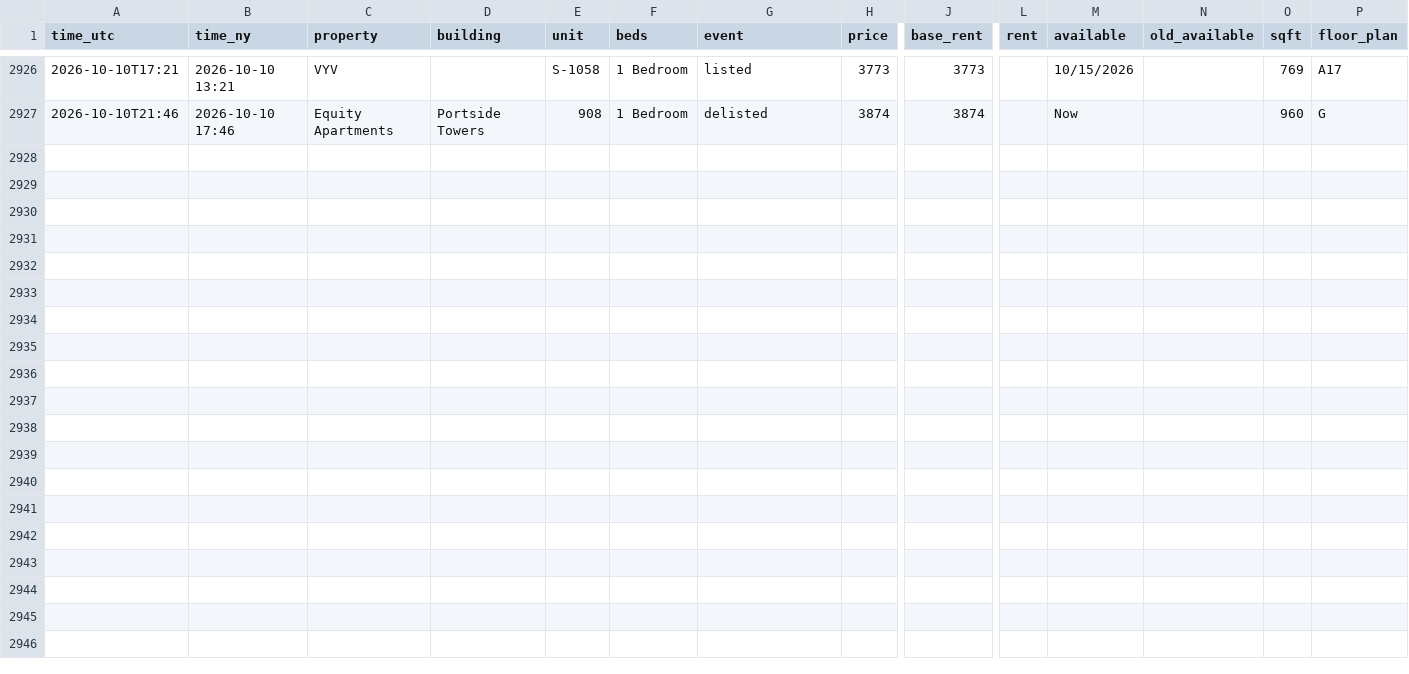
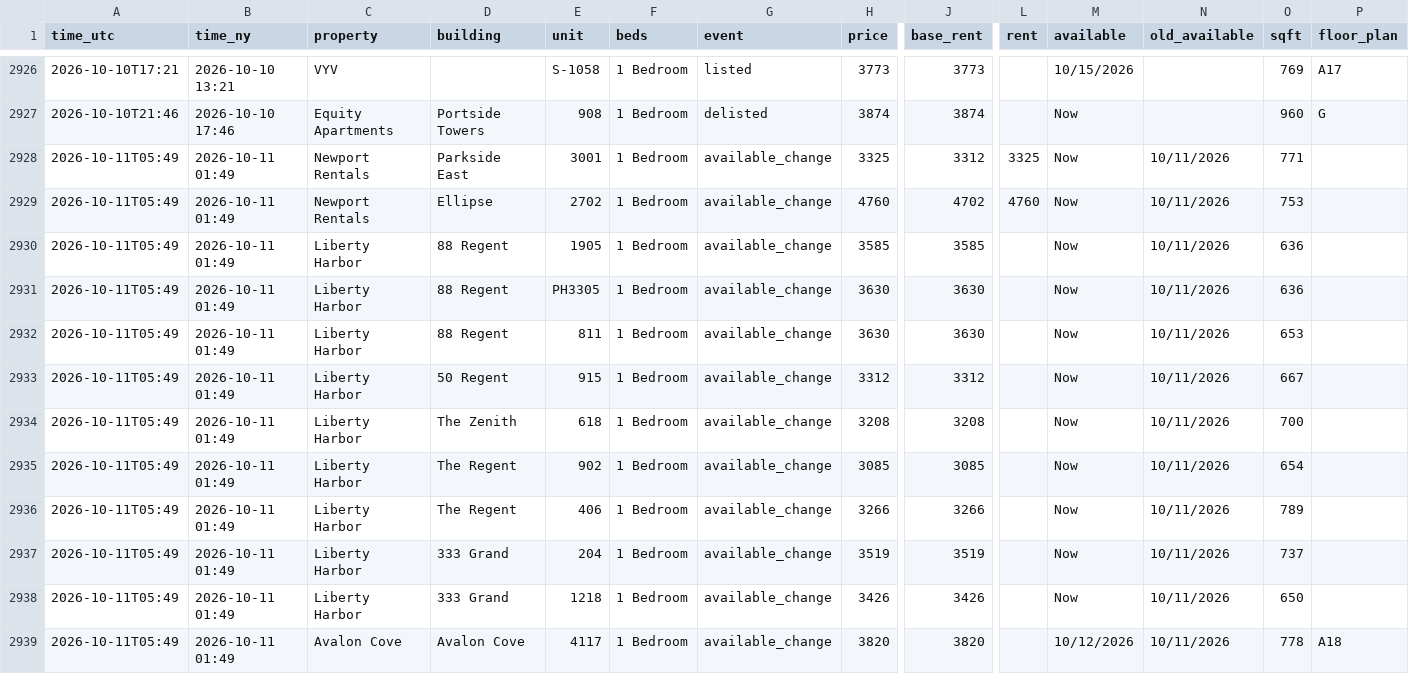
Before and after one commit to sanveg-rane-13/rental-tracker, a CSV file: data/history/events.csv, drawn as a sheet; only a part is shown, gaps mark what is left out; rows hold the shown columns only; the diff names each change by its address in the sheet, - before the commit and + after, or states it on an @@ line.

```diff
--- a/data/history/events.csv
+++ b/data/history/events.csv
+row 2928: 2026-10-11T05:49 | 2026-10-11 01:49 | Newport Rentals | Parkside East | 3001 | 1 Bedroom | available_change | 3325 | 3312 | 3325 | Now | 10/11/2026 | 771
+row 2929: 2026-10-11T05:49 | 2026-10-11 01:49 | Newport Rentals | Ellipse | 2702 | 1 Bedroom | available_change | 4760 | 4702 | 4760 | Now | 10/11/2026 | 753
+row 2930: 2026-10-11T05:49 | 2026-10-11 01:49 | Liberty Harbor | 88 Regent | 1905 | 1 Bedroom | available_change | 3585 | 3585 |  | Now | 10/11/2026 | 636
+row 2931: 2026-10-11T05:49 | 2026-10-11 01:49 | Liberty Harbor | 88 Regent | PH3305 | 1 Bedroom | available_change | 3630 | 3630 |  | Now | 10/11/2026 | 636
+row 2932: 2026-10-11T05:49 | 2026-10-11 01:49 | Liberty Harbor | 88 Regent | 811 | 1 Bedroom | available_change | 3630 | 3630 |  | Now | 10/11/2026 | 653
+row 2933: 2026-10-11T05:49 | 2026-10-11 01:49 | Liberty Harbor | 50 Regent | 915 | 1 Bedroom | available_change | 3312 | 3312 |  | Now | 10/11/2026 | 667
+row 2934: 2026-10-11T05:49 | 2026-10-11 01:49 | Liberty Harbor | The Zenith | 618 | 1 Bedroom | available_change | 3208 | 3208 |  | Now | 10/11/2026 | 700
+row 2935: 2026-10-11T05:49 | 2026-10-11 01:49 | Liberty Harbor | The Regent | 902 | 1 Bedroom | available_change | 3085 | 3085 |  | Now | 10/11/2026 | 654
+row 2936: 2026-10-11T05:49 | 2026-10-11 01:49 | Liberty Harbor | The Regent | 406 | 1 Bedroom | available_change | 3266 | 3266 |  | Now | 10/11/2026 | 789
+row 2937: 2026-10-11T05:49 | 2026-10-11 01:49 | Liberty Harbor | 333 Grand | 204 | 1 Bedroom | available_change | 3519 | 3519 |  | Now | 10/11/2026 | 737
+row 2938: 2026-10-11T05:49 | 2026-10-11 01:49 | Liberty Harbor | 333 Grand | 1218 | 1 Bedroom | available_change | 3426 | 3426 |  | Now | 10/11/2026 | 650
+row 2939: 2026-10-11T05:49 | 2026-10-11 01:49 | Avalon Cove | Avalon Cove | 4117 | 1 Bedroom | available_change | 3820 | 3820 |  | 10/12/2026 | 10/11/2026 | 778 | A18
```
Also changed, not shown: 10 other files.
